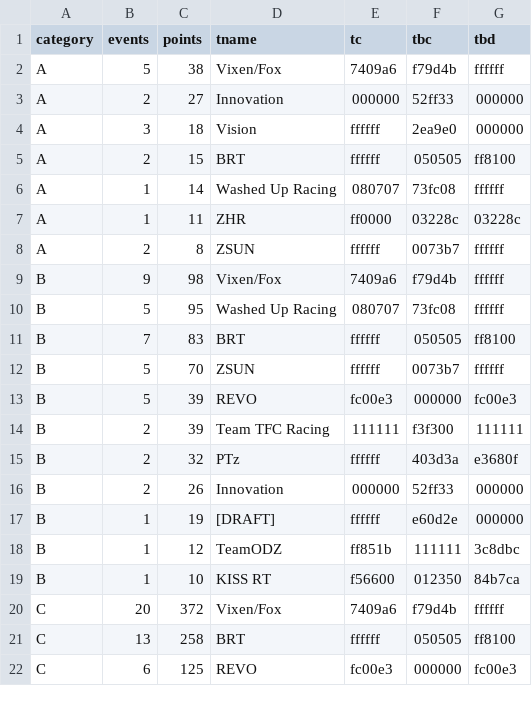
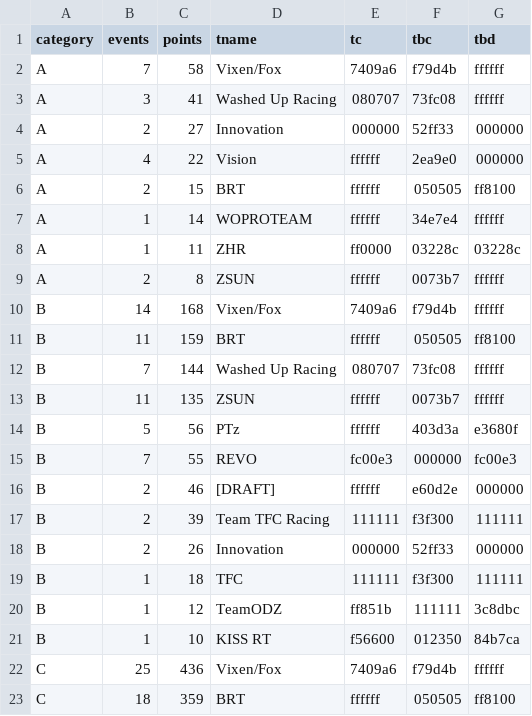
Before and after one commit to jessicah/boltrace.team, a CSV file: _data/wildteam.csv, drawn as a sheet; only a part is shown; the diff covers the shown part only.

```diff
--- a/_data/wildteam.csv
+++ b/_data/wildteam.csv
@@ -1,22 +1,23 @@
 category,events,points,tname,tc,tbc,tbd
-A,5,38,Vixen/Fox,7409a6,f79d4b,ffffff
+A,7,58,Vixen/Fox,7409a6,f79d4b,ffffff
+A,3,41,Washed Up Racing,080707,73fc08,ffffff
 A,2,27,Innovation,000000,52ff33,000000
-A,3,18,Vision,ffffff,2ea9e0,000000
+A,4,22,Vision,ffffff,2ea9e0,000000
 A,2,15,BRT,ffffff,050505,ff8100
-A,1,14,Washed Up Racing,080707,73fc08,ffffff
+A,1,14,WOPROTEAM,ffffff,34e7e4,ffffff
 A,1,11,ZHR,ff0000,03228c,03228c
 A,2,8,ZSUN,ffffff,0073b7,ffffff
-B,9,98,Vixen/Fox,7409a6,f79d4b,ffffff
-B,5,95,Washed Up Racing,080707,73fc08,ffffff
-B,7,83,BRT,ffffff,050505,ff8100
-B,5,70,ZSUN,ffffff,0073b7,ffffff
-B,5,39,REVO,fc00e3,000000,fc00e3
+B,14,168,Vixen/Fox,7409a6,f79d4b,ffffff
+B,11,159,BRT,ffffff,050505,ff8100
+B,7,144,Washed Up Racing,080707,73fc08,ffffff
+B,11,135,ZSUN,ffffff,0073b7,ffffff
+B,5,56,PTz,ffffff,403d3a,e3680f
+B,7,55,REVO,fc00e3,000000,fc00e3
+B,2,46,[DRAFT],ffffff,e60d2e,000000
 B,2,39,Team TFC Racing,111111,f3f300,111111
-B,2,32,PTz,ffffff,403d3a,e3680f
 B,2,26,Innovation,000000,52ff33,000000
-B,1,19,[DRAFT],ffffff,e60d2e,000000
+B,1,18,TFC,111111,f3f300,111111
 B,1,12,TeamODZ,ff851b,111111,3c8dbc
 B,1,10,KISS RT,f56600,012350,84b7ca
-C,20,372,Vixen/Fox,7409a6,f79d4b,ffffff
-C,13,258,BRT,ffffff,050505,ff8100
-C,6,125,REVO,fc00e3,000000,fc00e3
+C,25,436,Vixen/Fox,7409a6,f79d4b,ffffff
+C,18,359,BRT,ffffff,050505,ff8100
```
Also changed, not shown: 3 added rows, 1 removed row and 12 edited cells elsewhere in this file, _data/wild.csv.
